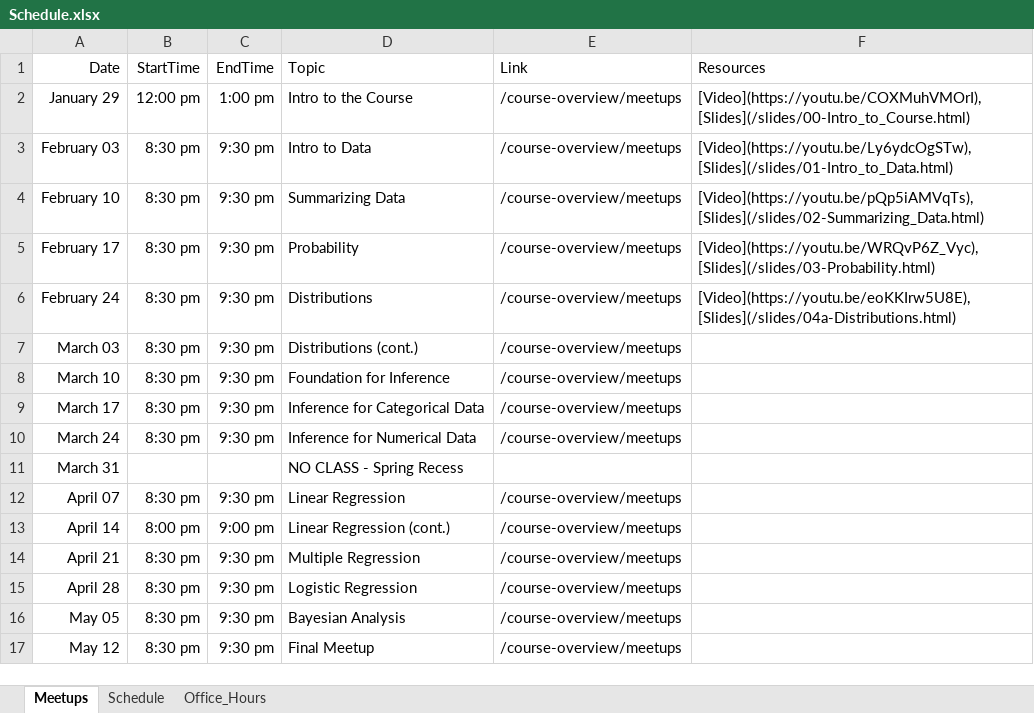
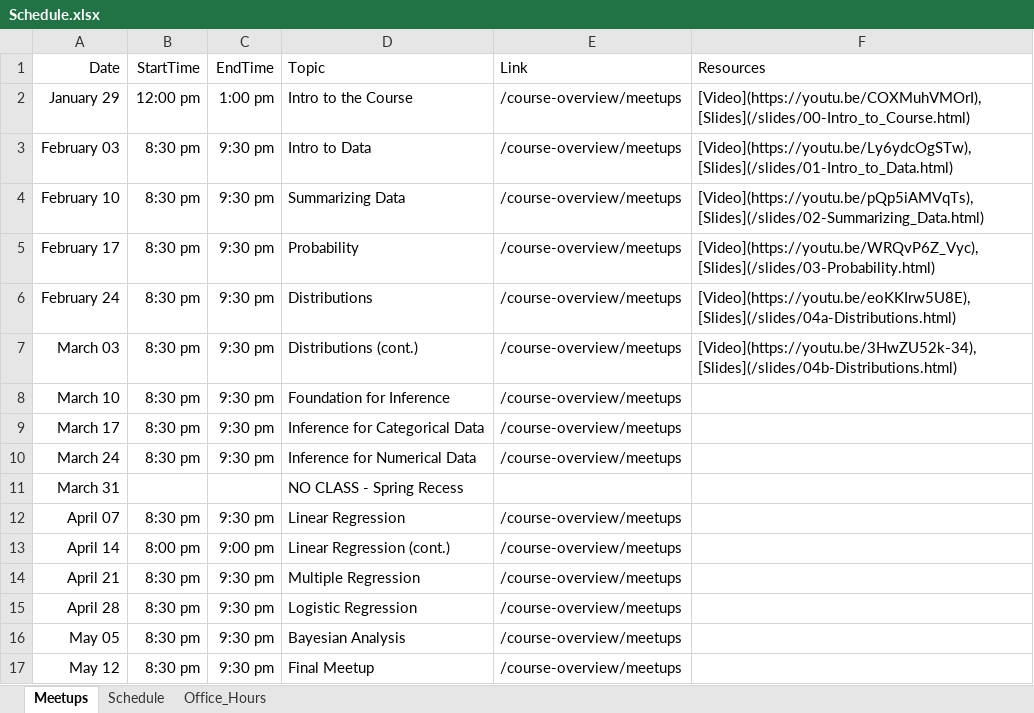
Before and after one commit to jbryer/DATA606Spring2021, an Excel workbook: Schedule.xlsx, sheet Meetups, drawn as a sheet; values as stored, in another font and other column widths than the file's, no borders; the diff names each change by its address in the sheet, - before the commit and + after, or states it on an @@ line.

Commit message:
Added meetup.

```diff
--- a/Schedule.xlsx (sheet Meetups)
+++ b/Schedule.xlsx (sheet Meetups)
-F7 (Resources): (empty)
+F7 (Resources): [Video](https://youtu.be/3HwZU52k-34), [Slides](/slides/04b-Distributions.html)
```
Also changed, not shown: 38 other files.
